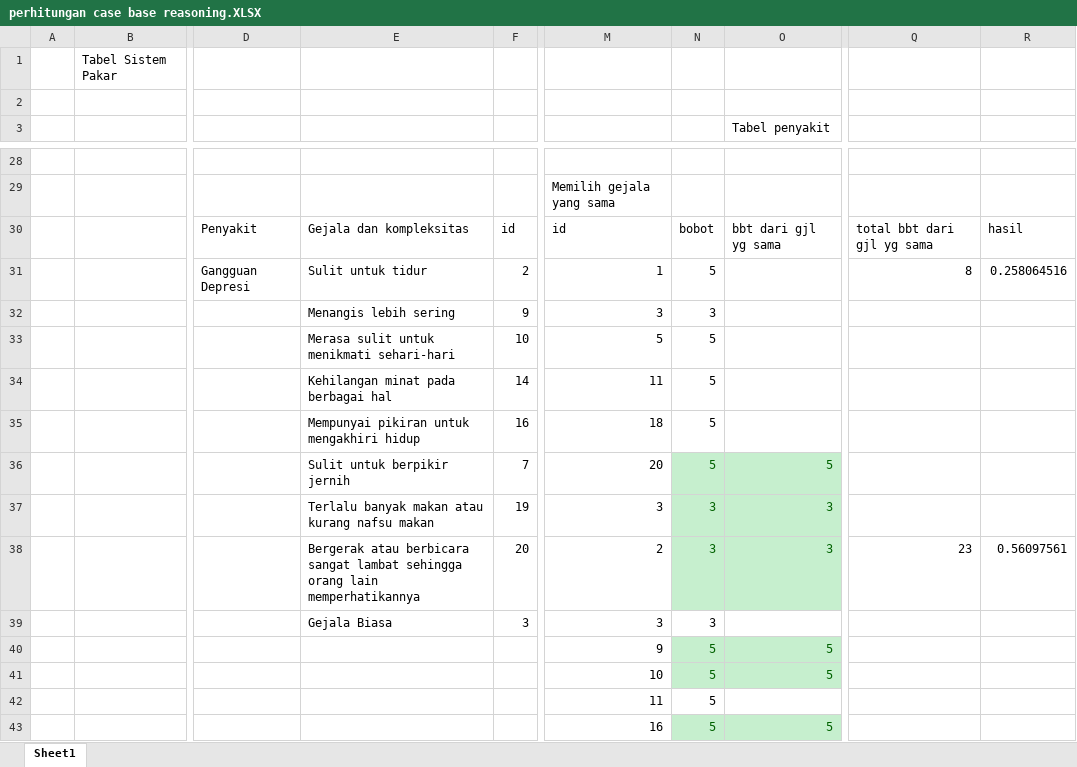
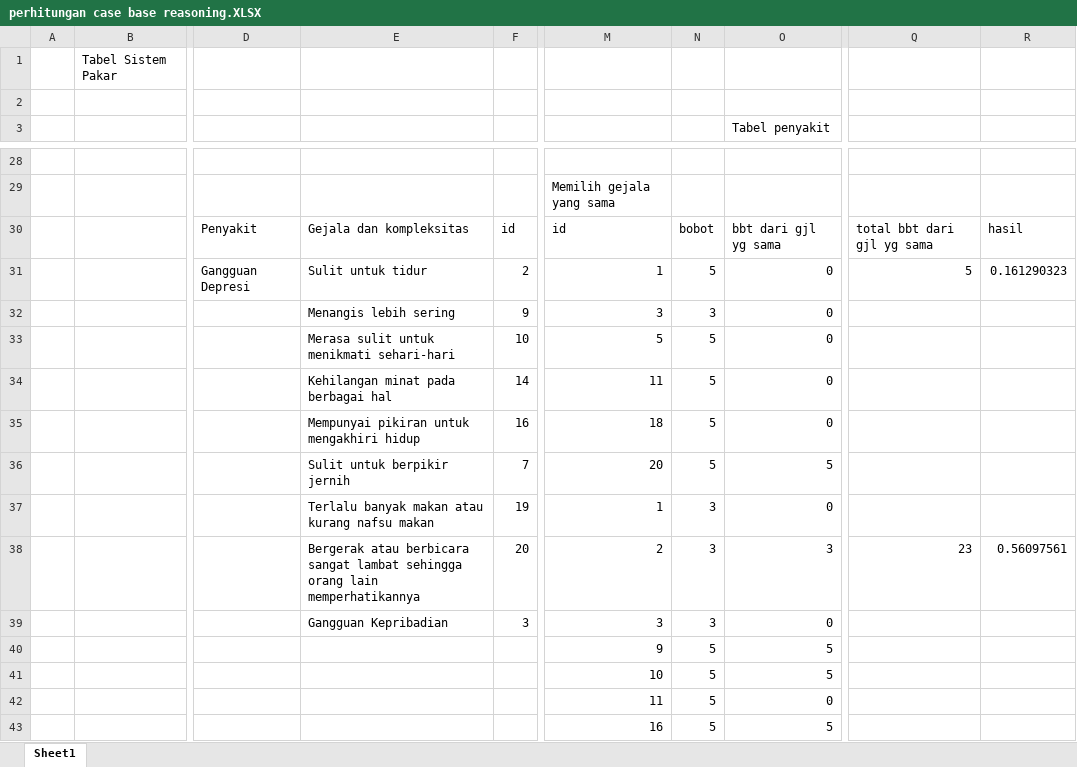
Before and after one commit to jodysuseno/exsys-cf-gkm, an Excel workbook: perhitungan case base reasoning.XLSX, sheet Sheet1, drawn as a sheet; only a part is shown, gaps mark what is left out; values as stored, in another font and other column widths than the file's, no borders; conditional formats not drawn; the diff covers the shown part only; the diff names each change by its address in the sheet, - before the commit and + after, or states it on an @@ line.

Commit message:
fix: update excel and seeder

```diff
--- a/perhitungan case base reasoning.XLSX (sheet Sheet1)
+++ b/perhitungan case base reasoning.XLSX (sheet Sheet1)
-O31:O35 (Tabel penyakit): (empty)
+O31:O35 (Tabel penyakit): 0
-Q31: 8
+Q31: 5
-R31: 0.258064516
+R31: 0.161290323
@@ N36:O38 fill: #C6EFCE → none, text colour: #006100 → black @@
-M37: 3
+M37: 1
-O37 (Tabel penyakit): 3
+O37 (Tabel penyakit): 0
-E39: Gejala Biasa
+E39: Gangguan Kepribadian
-O39 (Tabel penyakit): (empty)
+O39 (Tabel penyakit): 0
@@ N40:O41 fill: #C6EFCE → none, text colour: #006100 → black @@
-O42 (Tabel penyakit): (empty)
+O42 (Tabel penyakit): 0
@@ N43:O43 fill: #C6EFCE → none, text colour: #006100 → black @@
```
Also changed, not shown: 2 added rows, 2 removed rows, 18 edited cells and cell formats elsewhere in this sheet, formulas that keep their value, 1 other file.
